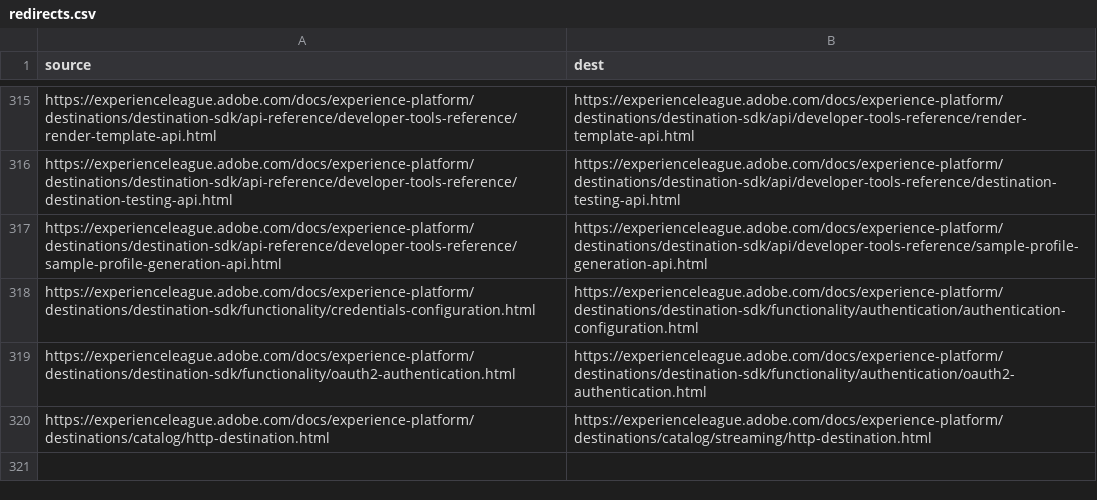
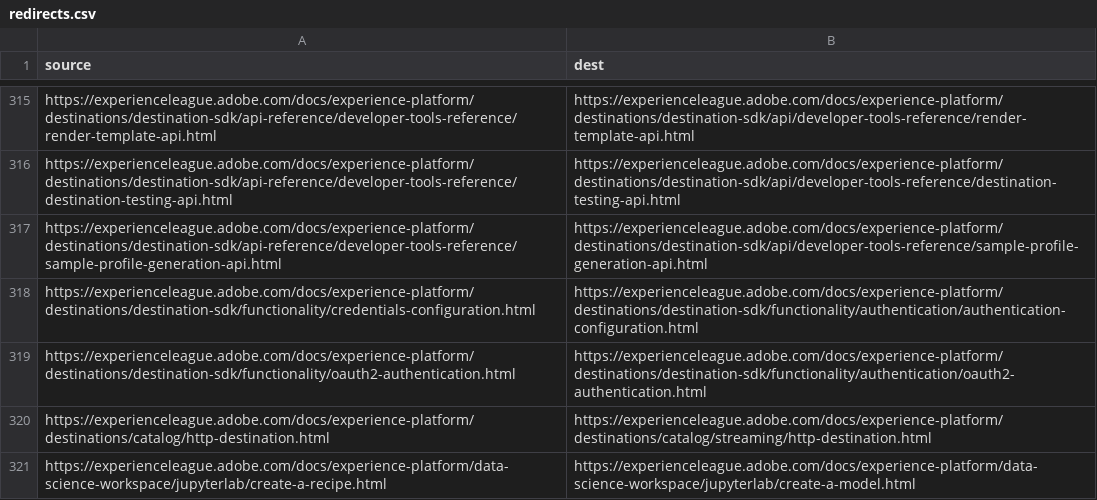
Before and after one commit to AdobeDocs/experience-platform.sv-SE, a CSV file: redirects.csv, drawn as a sheet; only a part is shown, gaps mark what is left out.

Commit message:
Synced non localizable files from repo .

```diff
--- a/redirects.csv
+++ b/redirects.csv
@@ -320 +320,2 @@ https://experienceleague.adobe.com/docs/experience-platform/destinations/destina
 https://experienceleague.adobe.com/docs/experience-platform/destinations/catalog/http-destination.html,https://experienceleague.adobe.com/docs/experience-platform/destinations/catalog/streaming/http-destination.html
+https://experienceleague.adobe.com/docs/experience-platform/data-science-workspace/jupyterlab/create-a-recipe.html,https://experienceleague.adobe.com/docs/experience-platform/data-science-workspace/jupyterlab/create-a-model.html
```
